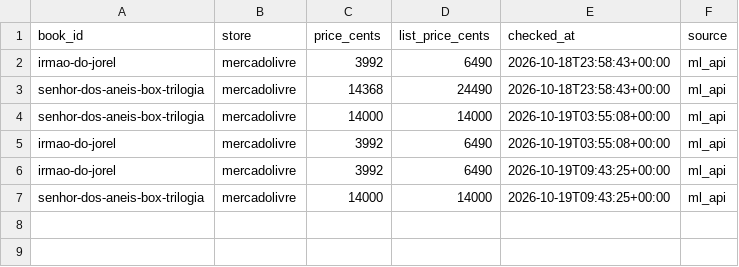
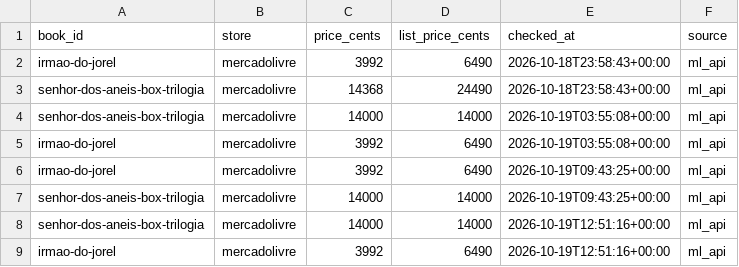
Before and after one commit to Elias-arruda/ofertaslivros.com, a CSV file: price_history/2026-10.csv, drawn as a sheet.

```diff
--- a/price_history/2026-10.csv
+++ b/price_history/2026-10.csv
@@ -7 +7,3 @@ irmao-do-jorel,mercadolivre,3992,6490,2026-10-19T09:43:25+00:00,ml_api
 senhor-dos-aneis-box-trilogia,mercadolivre,14000,14000,2026-10-19T09:43:25+00:00,ml_api
+senhor-dos-aneis-box-trilogia,mercadolivre,14000,14000,2026-10-19T12:51:16+00:00,ml_api
+irmao-do-jorel,mercadolivre,3992,6490,2026-10-19T12:51:16+00:00,ml_api
```
Also changed, not shown: 1 other file.
